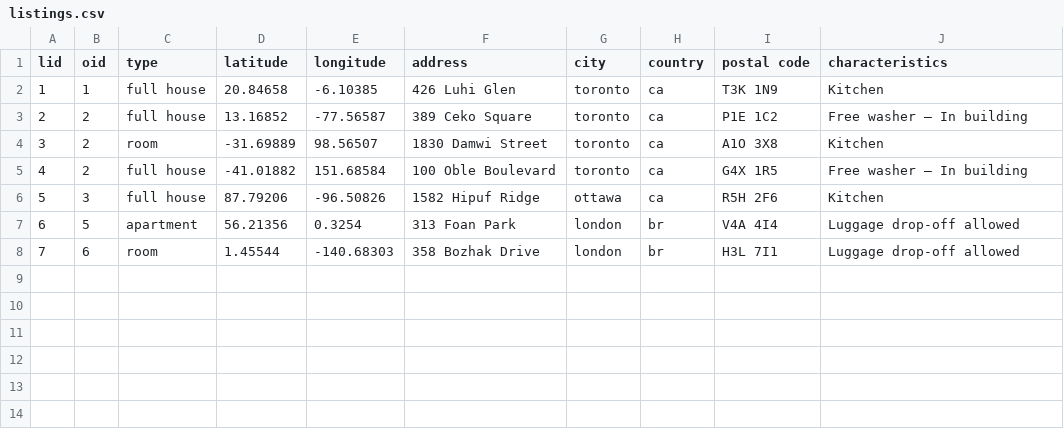
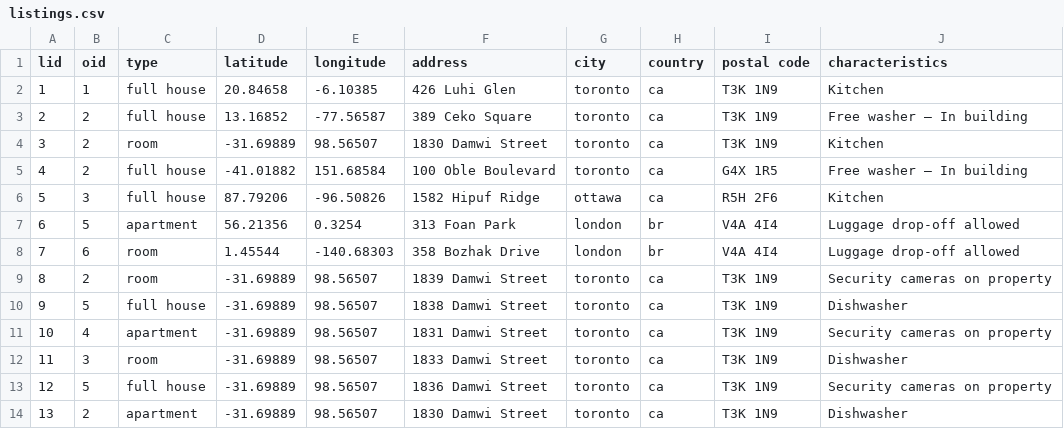
Before and after one commit to oscarchen178/myBnB, a CSV file: out/production/myBnB/listings.csv, drawn as a sheet.

```diff
--- a/out/production/myBnB/listings.csv
+++ b/out/production/myBnB/listings.csv
@@ -2,4 +2,4 @@ lid,oid,type,latitude,longitude,address,city,country,postal code,characteristics
 1,1,full house,20.84658,-6.10385,426 Luhi Glen,toronto,ca,T3K 1N9,Kitchen
-2,2,full house,13.16852,-77.56587,389 Ceko Square,toronto,ca,P1E 1C2,Free washer – In building
-3,2,room,-31.69889,98.56507,1830 Damwi Street,toronto,ca,A1O 3X8,Kitchen
+2,2,full house,13.16852,-77.56587,389 Ceko Square,toronto,ca,T3K 1N9,Free washer – In building
+3,2,room,-31.69889,98.56507,1830 Damwi Street,toronto,ca,T3K 1N9,Kitchen
 4,2,full house,-41.01882,151.68584,100 Oble Boulevard,toronto,ca,G4X 1R5,Free washer – In building
@@ -7,2 +7,8 @@ lid,oid,type,latitude,longitude,address,city,country,postal code,characteristics
 6,5,apartment,56.21356,0.3254,313 Foan Park,london,br,V4A 4I4,Luggage drop-off allowed
-7,6,room,1.45544,-140.68303,358 Bozhak Drive,london,br,H3L 7I1,Luggage drop-off allowed
+7,6,room,1.45544,-140.68303,358 Bozhak Drive,london,br,V4A 4I4,Luggage drop-off allowed
+8,2,room,-31.69889,98.56507,1839 Damwi Street,toronto,ca,T3K 1N9,Security cameras on property
+9,5,full house,-31.69889,98.56507,1838 Damwi Street,toronto,ca,T3K 1N9,Dishwasher
+10,4,apartment,-31.69889,98.56507,1831 Damwi Street,toronto,ca,T3K 1N9,Security cameras on property
+11,3,room,-31.69889,98.56507,1833 Damwi Street,toronto,ca,T3K 1N9,Dishwasher
+12,5,full house,-31.69889,98.56507,1836 Damwi Street,toronto,ca,T3K 1N9,Security cameras on property
+13,2,apartment,-31.69889,98.56507,1830 Damwi Street,toronto,ca,T3K 1N9,Dishwasher
```
Also changed, not shown: out/production/myBnB/bookings.csv, out/production/myBnB/users.csv, 15 other files.
